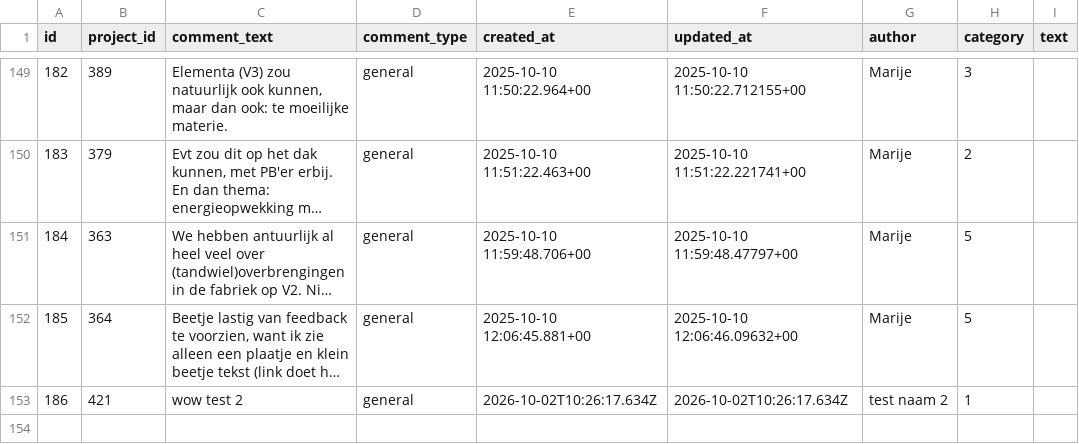
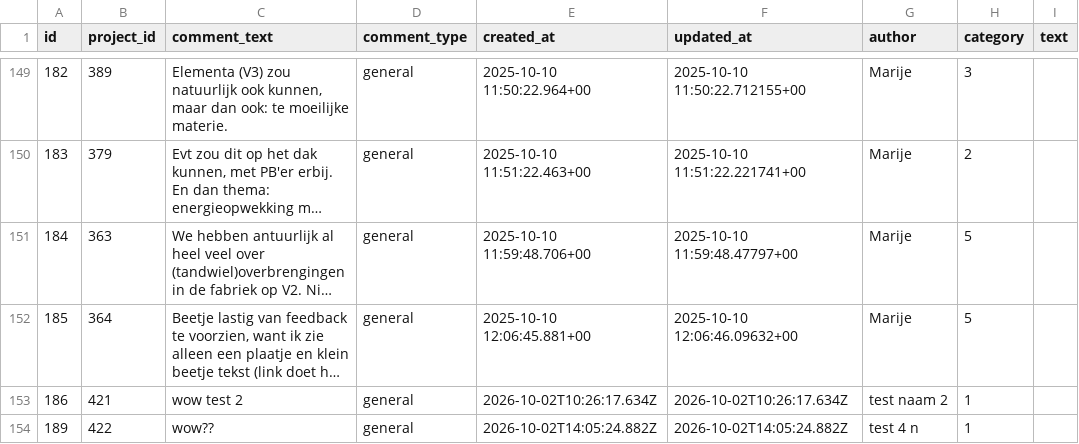
Before and after one commit to renshi2/DEF-4-NEMO, a CSV file: data/comments.csv, drawn as a sheet; only a part is shown, gaps mark what is left out; long unchanged cells end in …; the diff names each change by its address in the sheet, - before the commit and + after, or states it on an @@ line.

Commit message:
Add comments for project 422

```diff
--- a/data/comments.csv
+++ b/data/comments.csv
+row 154: 189 | 422 | wow?? | general | 2026-10-02T14:05:24.882Z | 2026-10-02T14:05:24.882Z | test 4 n | 1
```
